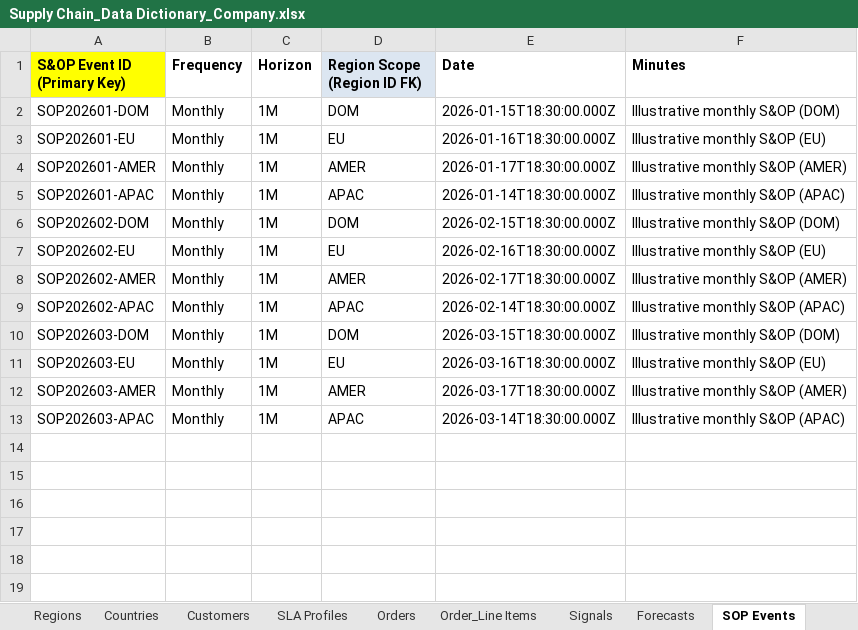
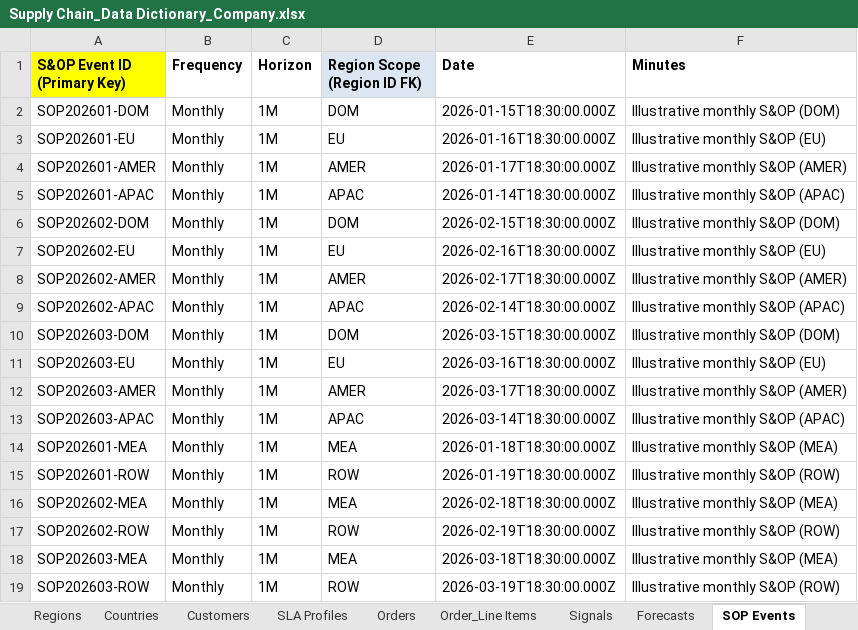
Before and after one commit to moiz8910/supply-chain, an Excel workbook: data/Supply Chain_Data Dictionary_Company.xlsx, sheet SOP Events, drawn as a sheet; values as stored, in another font and other column widths than the file's, no borders; the diff names each change by its address in the sheet, - before the commit and + after, or states it on an @@ line.

```diff
--- a/data/Supply Chain_Data Dictionary_Company.xlsx (sheet SOP Events)
+++ b/data/Supply Chain_Data Dictionary_Company.xlsx (sheet SOP Events)
+row 14: SOP202601-MEA | Monthly | 1M | MEA | 2026-01-18T18:30:00.000Z | Illustrative monthly S&OP (MEA)
+row 15: SOP202601-ROW | Monthly | 1M | ROW | 2026-01-19T18:30:00.000Z | Illustrative monthly S&OP (ROW)
+row 16: SOP202602-MEA | Monthly | 1M | MEA | 2026-02-18T18:30:00.000Z | Illustrative monthly S&OP (MEA)
+row 17: SOP202602-ROW | Monthly | 1M | ROW | 2026-02-19T18:30:00.000Z | Illustrative monthly S&OP (ROW)
+row 18: SOP202603-MEA | Monthly | 1M | MEA | 2026-03-18T18:30:00.000Z | Illustrative monthly S&OP (MEA)
+row 19: SOP202603-ROW | Monthly | 1M | ROW | 2026-03-19T18:30:00.000Z | Illustrative monthly S&OP (ROW)
```
Also changed, not shown: sheet Movements, sheet Bins, sheet Shipments, sheet Forecasts, sheet Purchase_SKU, sheet Sales_SKU, 15 more sheets, other sheet tabs, 10 other files.
